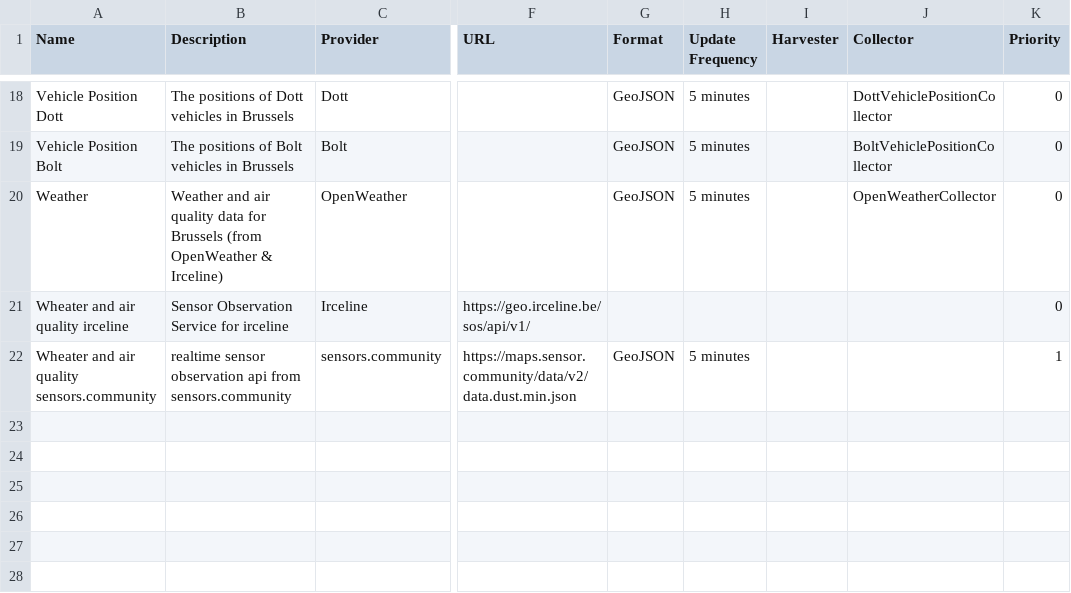
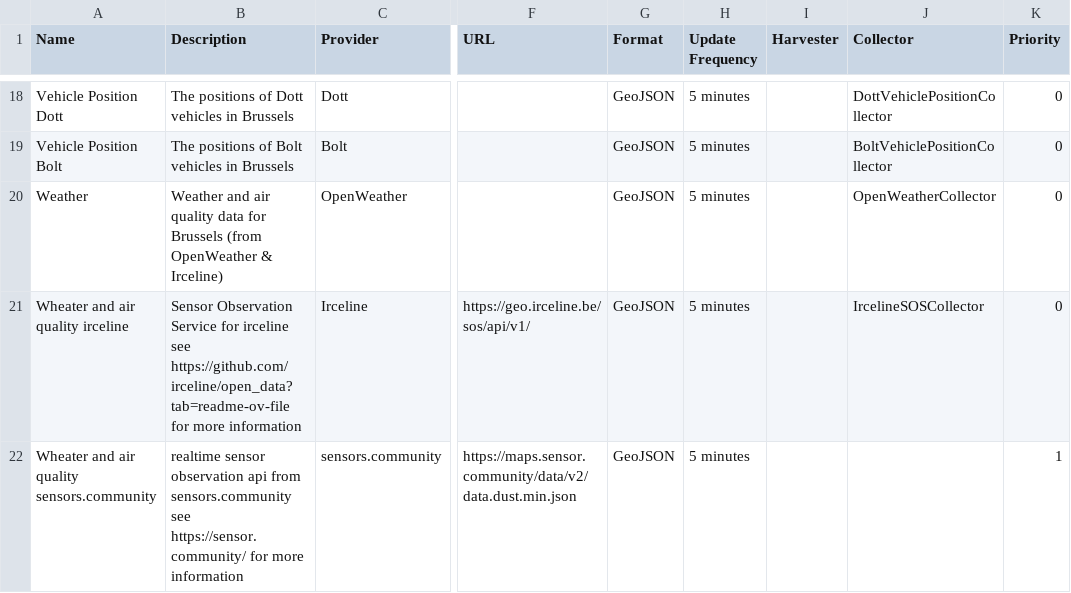
Before and after one commit to FARI-brussels/digital-twin-progress-tracker, a CSV file: data.csv, drawn as a sheet; only a part is shown, gaps mark what is left out; the diff names each change by its address in the sheet, - before the commit and + after, or states it on an @@ line.

Commit message:
added irceline collector

```diff
--- a/data.csv
+++ b/data.csv
-B21 (Description): …for irceline
+B21 (Description): …for irceline see https://github.com/irceline/open_data?tab=readme-ov-file for more information
-G21 (Format): (empty)
+G21 (Format): GeoJSON
-H21 (Update Frequency): (empty)
+H21 (Update Frequency): 5 minutes
-J21 (Collector): (empty)
+J21 (Collector): IrcelineSOSCollector
-B22 (Description): …from sensors.community
+B22 (Description): …from sensors.community see https://sensor.community/ for more information
```
Also changed, not shown: 1 other file.
